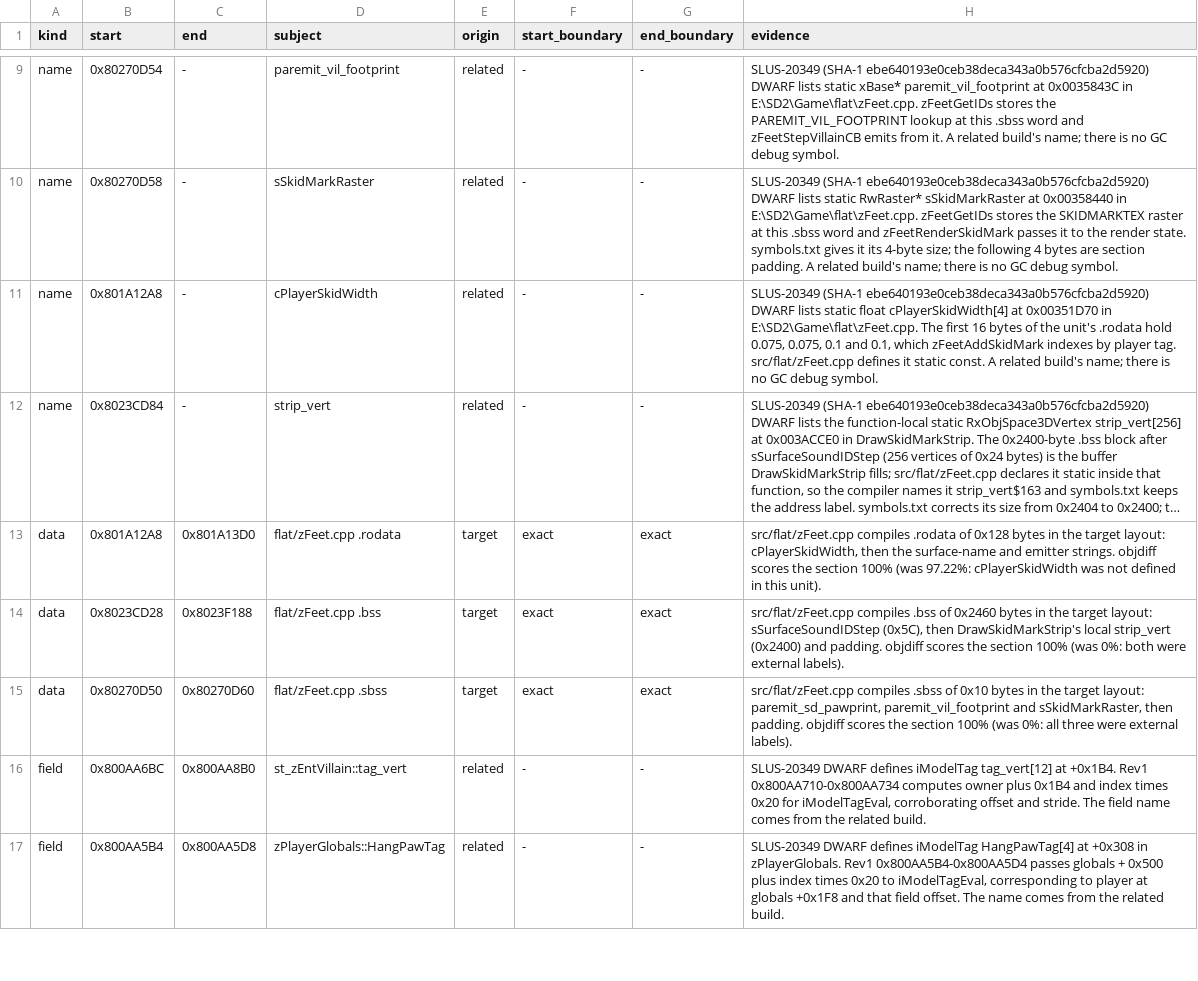
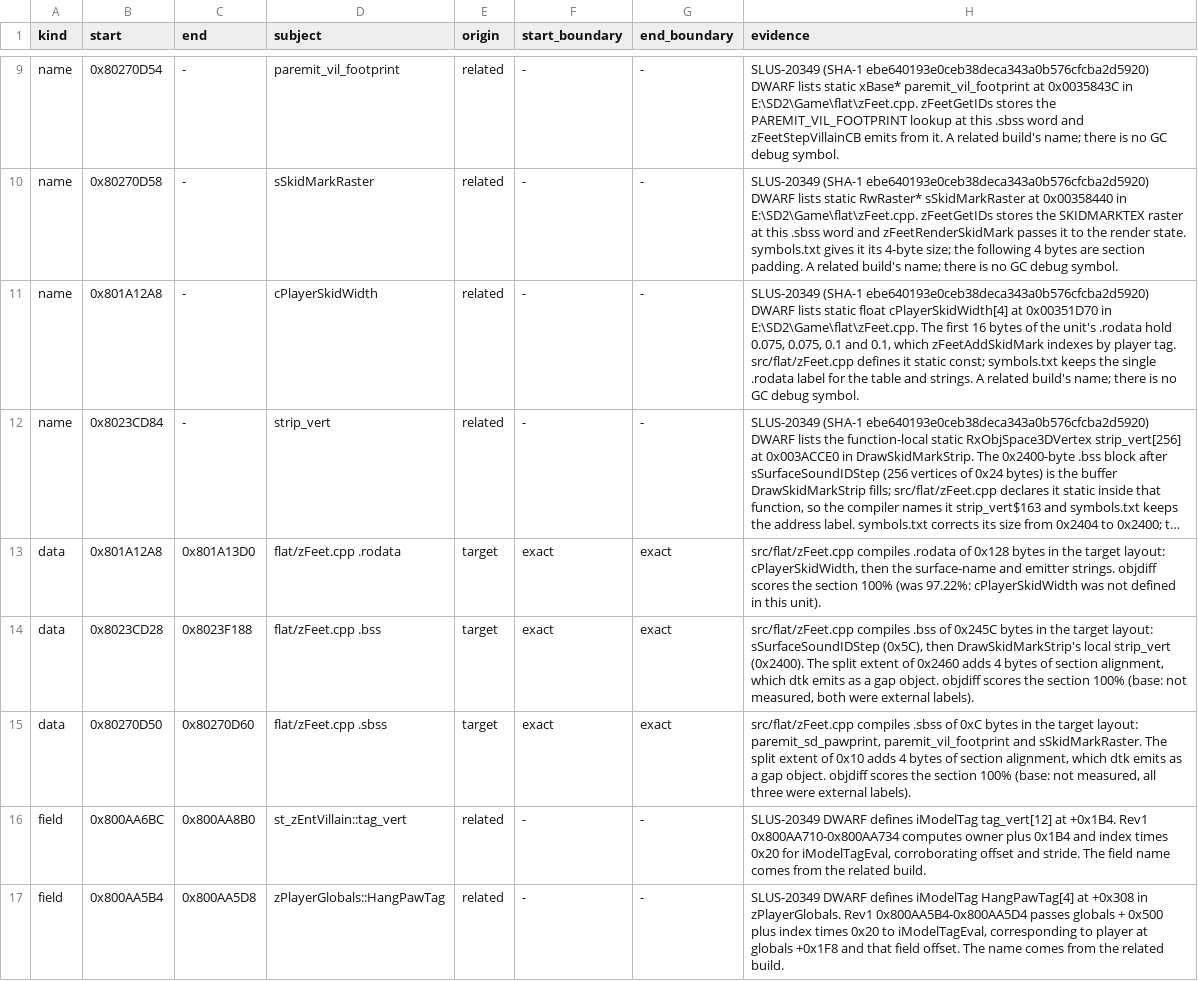
Before and after one commit to mitsevox/n100f, a TSV file: config/GIHE78-rev1/evidence.tsv, drawn as a sheet; only a part is shown, gaps mark what is left out; long unchanged cells end in …; the diff names each change by its address in the sheet, - before the commit and + after, or states it on an @@ line.

```diff
--- a/config/GIHE78-rev1/evidence.tsv
+++ b/config/GIHE78-rev1/evidence.tsv
-H11 (evidence): …it static const. A related…
+H11 (evidence): …it static const; symbols.txt keeps the single .rodata label for the table and strings. A related…
-H14 (evidence): ….bss of 0x2460 bytes in the target layout: sSurfaceSoundIDStep (0x5C), then DrawSkidMarkStrip's local strip_vert (0x2400) and padding. objdiff scores the section 100% (was 0%: both were…
+H14 (evidence): ….bss of 0x245C bytes in the target layout: sSurfaceSoundIDStep (0x5C), then DrawSkidMarkStrip's local strip_vert (0x2400). The split extent of 0x2460 adds 4 bytes of section alignment, which dtk emits as a gap object. objdiff scores the section 100% (base: not measured, both were…
-H15 (evidence): ….sbss of 0x10 bytes in the target layout: paremit_sd_pawprint, paremit_vil_footprint and sSkidMarkRaster, then padding. objdiff scores the section 100% (was 0%: all three…
+H15 (evidence): ….sbss of 0xC bytes in the target layout: paremit_sd_pawprint, paremit_vil_footprint and sSkidMarkRaster. The split extent of 0x10 adds 4 bytes of section alignment, which dtk emits as a gap object. objdiff scores the section 100% (base: not measured, all three…
```
Also changed, not shown: 1 other file.
